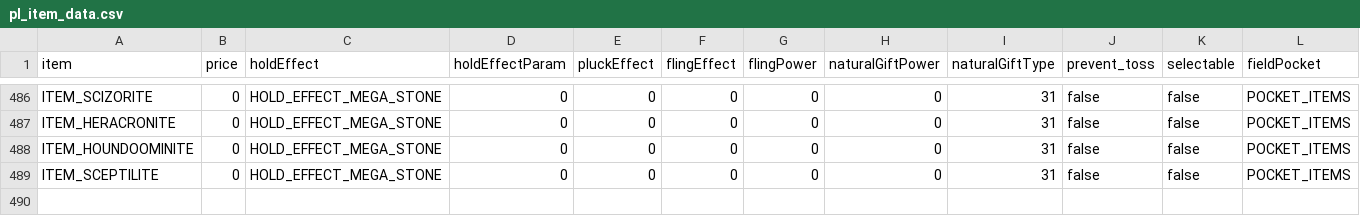
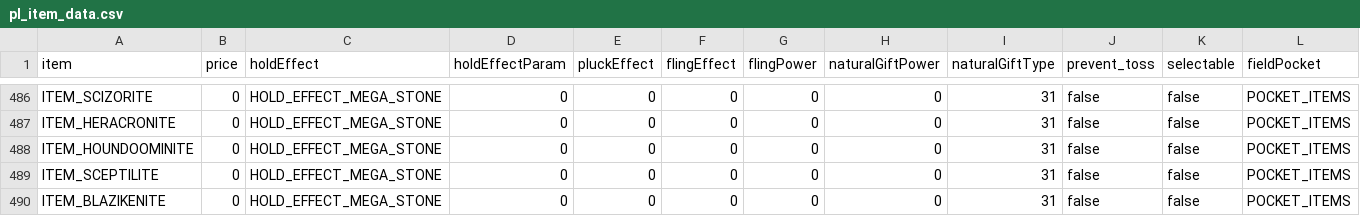
Before and after one commit to matt-newhall/plat-hack-decomp, a CSV file: res/items/pl_item_data.csv, drawn as a sheet; only a part is shown, gaps mark what is left out; rows hold the shown columns only; the diff names each change by its address in the sheet, - before the commit and + after, or states it on an @@ line.

Commit message:
feat: add Mega Blaziken

```diff
--- a/res/items/pl_item_data.csv
+++ b/res/items/pl_item_data.csv
+row 490: ITEM_BLAZIKENITE | 0 | HOLD_EFFECT_MEGA_STONE | 0 | 0 | 0 | 0 | 0 | 31 | false | false | POCKET_ITEMS
```
Also changed, not shown: 31 other files.
